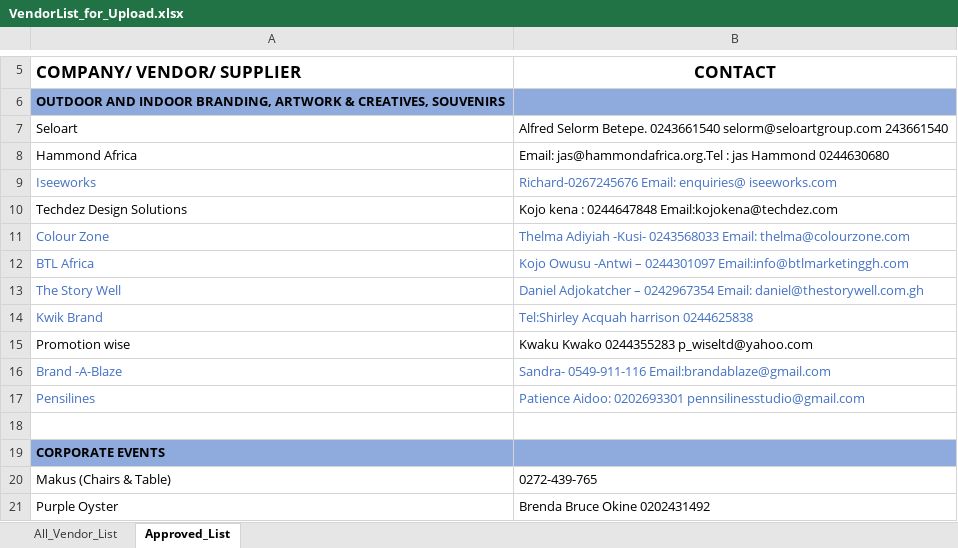
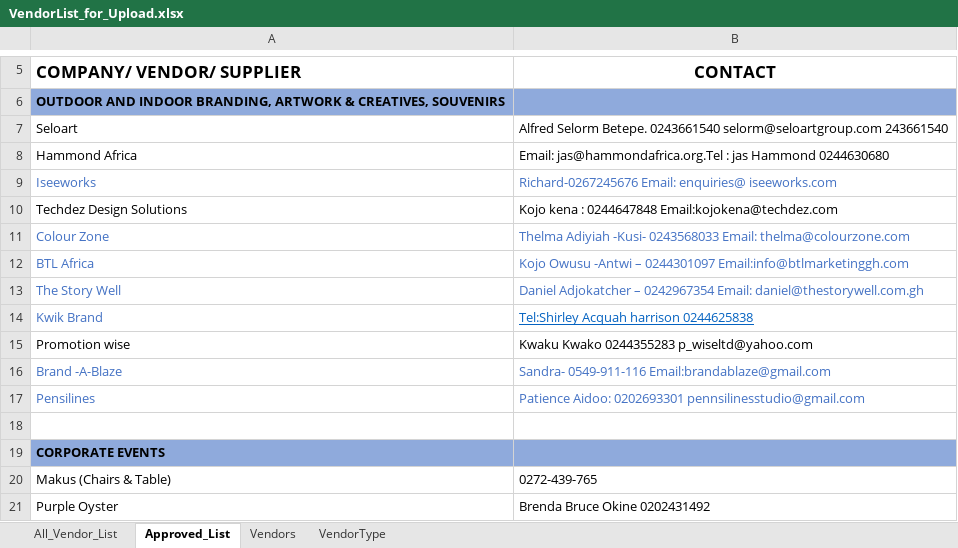
Before and after one commit to Nana-Appiah/DigiProcurement, an Excel workbook: VendorList_for_Upload.xlsx, sheet Approved_List, drawn as a sheet; only a part is shown, gaps mark what is left out; values as stored, in another font and other column widths than the file's, no borders; the diff names each change by its address in the sheet, - before the commit and + after, or states it on an @@ line.

```diff
--- a/VendorList_for_Upload.xlsx (sheet Approved_List)
+++ b/VendorList_for_Upload.xlsx (sheet Approved_List)
+sheet tab: Vendors
+sheet tab: VendorType
@@ B14 underline: off → on, text colour: #4472C4 → #0563C1 @@
```
Also changed, not shown: charts or pictures, 13 other files.
